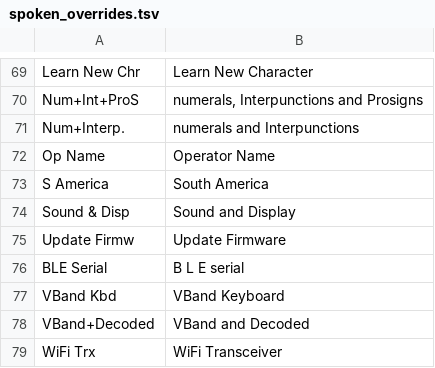
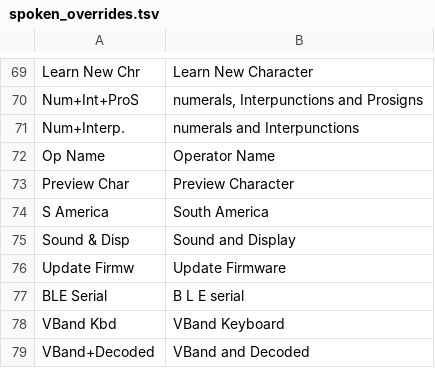
Before and after one commit to oe1wkl/Morserino-32, a TSV file: Software/tools/audio-accessibility/spoken_overrides.tsv, drawn as a sheet; only a part is shown, gaps mark what is left out; the shorter side is filled out with more unchanged rows; the diff names each change by its address in the sheet, - before the commit and + after, or states it on an @@ line.

```diff
--- a/Software/tools/audio-accessibility/spoken_overrides.tsv
+++ b/Software/tools/audio-accessibility/spoken_overrides.tsv
+row 73: Preview Char | Preview Character
```
Also changed, not shown: 11 other files.
